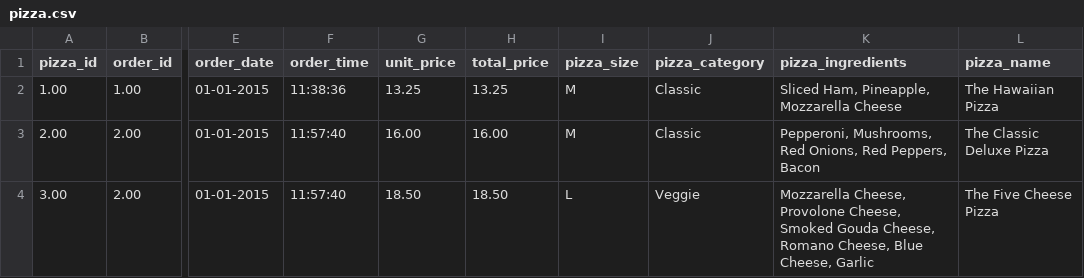
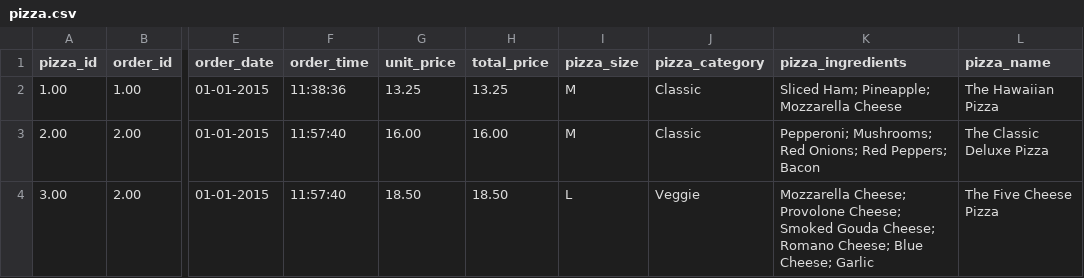
Before and after one commit to Vicenlol09/trabajo-1, a CSV file: pizza.csv, drawn as a sheet; only a part is shown, gaps mark what is left out; the diff names each change by its address in the sheet, - before the commit and + after, or states it on an @@ line.

```diff
--- a/pizza.csv
+++ b/pizza.csv
-K2 (pizza_ingredients): Sliced Ham, Pineapple, Mozzarella Cheese
+K2 (pizza_ingredients): Sliced Ham; Pineapple; Mozzarella Cheese
-K3 (pizza_ingredients): Pepperoni, Mushrooms, Red Onions, Red Peppers, Bacon
+K3 (pizza_ingredients): Pepperoni; Mushrooms; Red Onions; Red Peppers; Bacon
-K4 (pizza_ingredients): Mozzarella Cheese, Provolone Cheese, Smoked Gouda Cheese, Romano Cheese, Blue Cheese, Garlic
+K4 (pizza_ingredients): Mozzarella Cheese; Provolone Cheese; Smoked Gouda Cheese; Romano Cheese; Blue Cheese; Garlic
```
Also changed, not shown: 1 other file.
